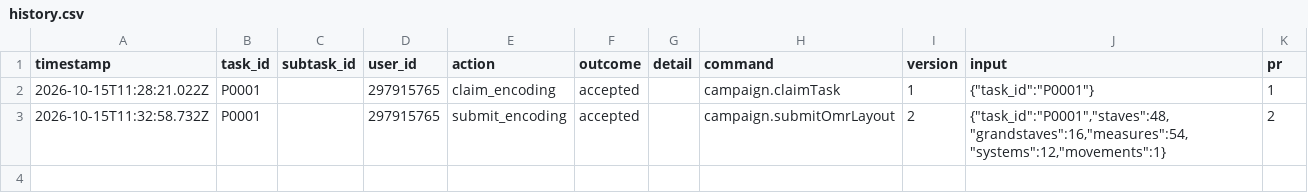
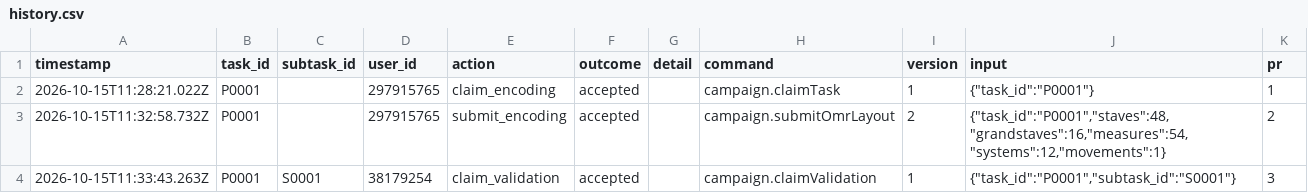
Before and after one commit to ohwjd/test-20261015, a CSV file: tracking/history.csv, drawn as a sheet; the diff names each change by its address in the sheet, - before the commit and + after, or states it on an @@ line.

```diff
--- a/tracking/history.csv
+++ b/tracking/history.csv
+row 4: 2026-10-15T11:33:43.263Z | P0001 | S0001 | 38179254 | claim_validation | accepted |  | campaign.claimValidation | 1 | {"task_id":"P0001","subtask_id":"S0001"} | 3
```
Also changed, not shown: 1 other file.
